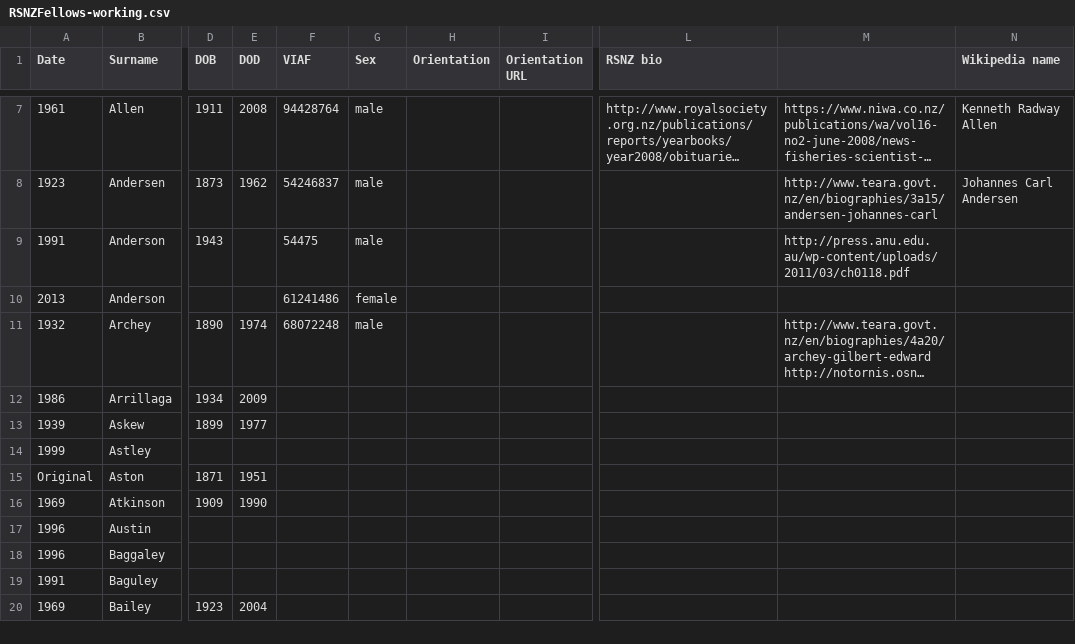
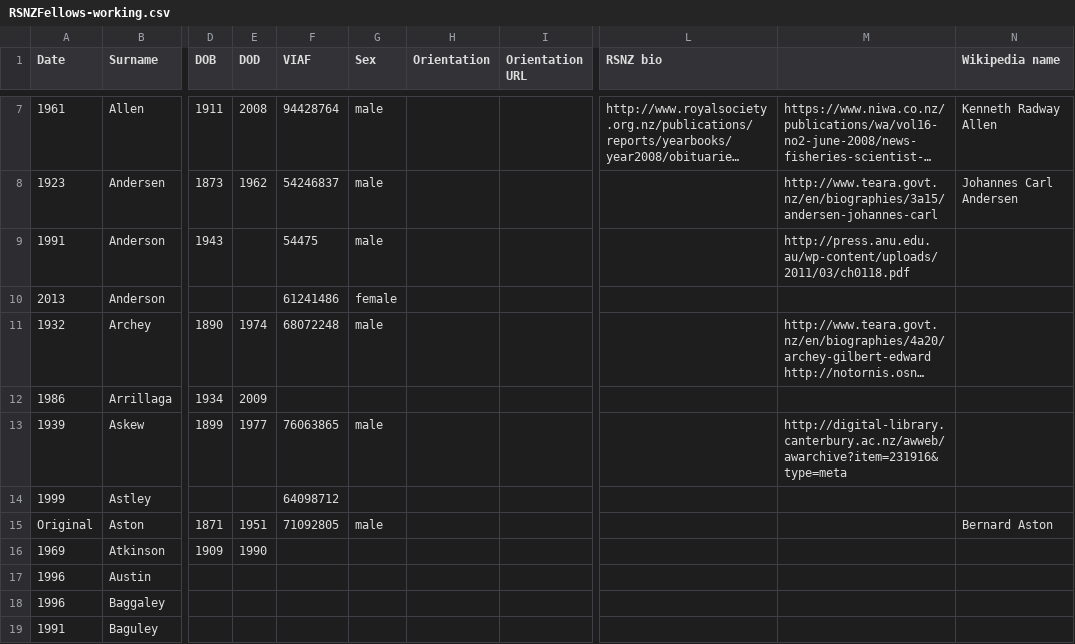
Before and after one commit to stuartyeates/rsnz-fellows, a CSV file: RSNZFellows-working.csv, drawn as a sheet; only a part is shown, gaps mark what is left out; the shorter side is filled out with more unchanged rows; long unchanged cells end in …; the diff names each change by its address in the sheet, - before the commit and + after, or states it on an @@ line.

Commit message:
checkpoint

```diff
--- a/RSNZFellows-working.csv
+++ b/RSNZFellows-working.csv
-F13 (VIAF): (empty)
+F13 (VIAF): 76063865
-G13 (Sex): (empty)
+G13 (Sex): male
-M13: (empty)
+M13: http://digital-library.canterbury.ac.nz/awweb/awarchive?item=231916&type=meta
-F14 (VIAF): (empty)
+F14 (VIAF): 64098712
-F15 (VIAF): (empty)
+F15 (VIAF): 71092805
-G15 (Sex): (empty)
+G15 (Sex): male
-N15 (Wikipedia name): (empty)
+N15 (Wikipedia name): Bernard Aston
```
